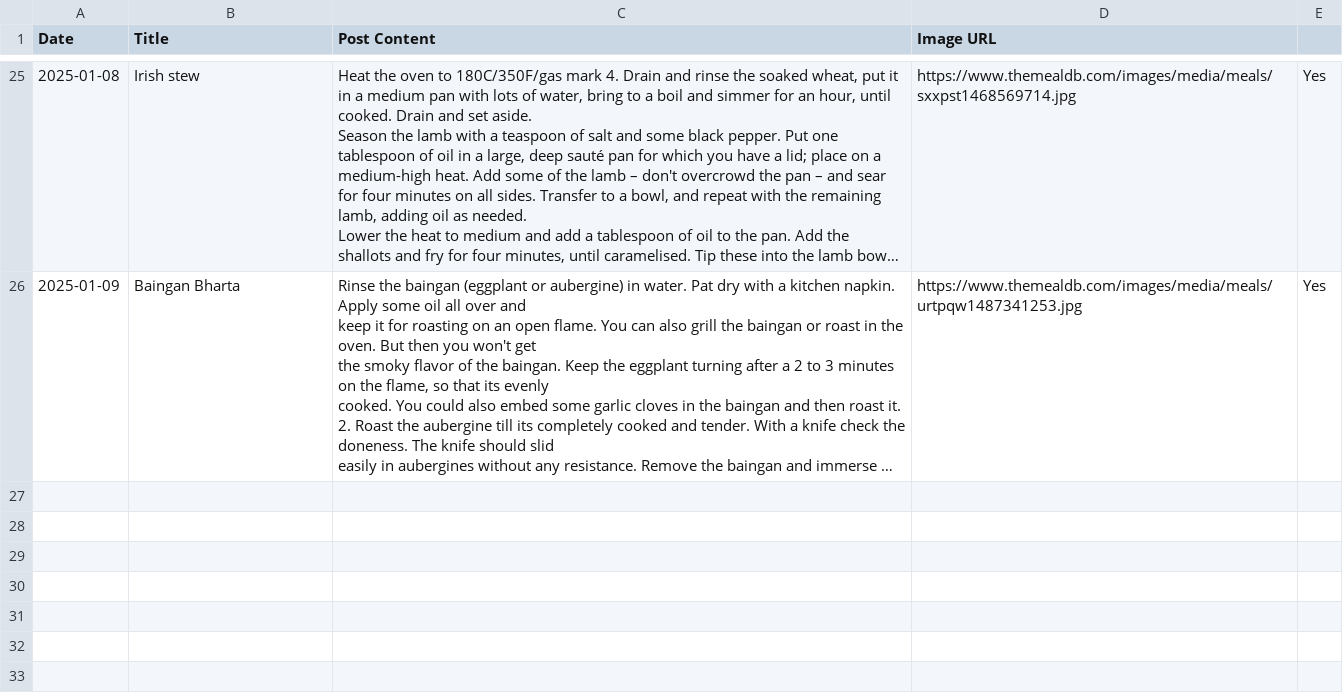
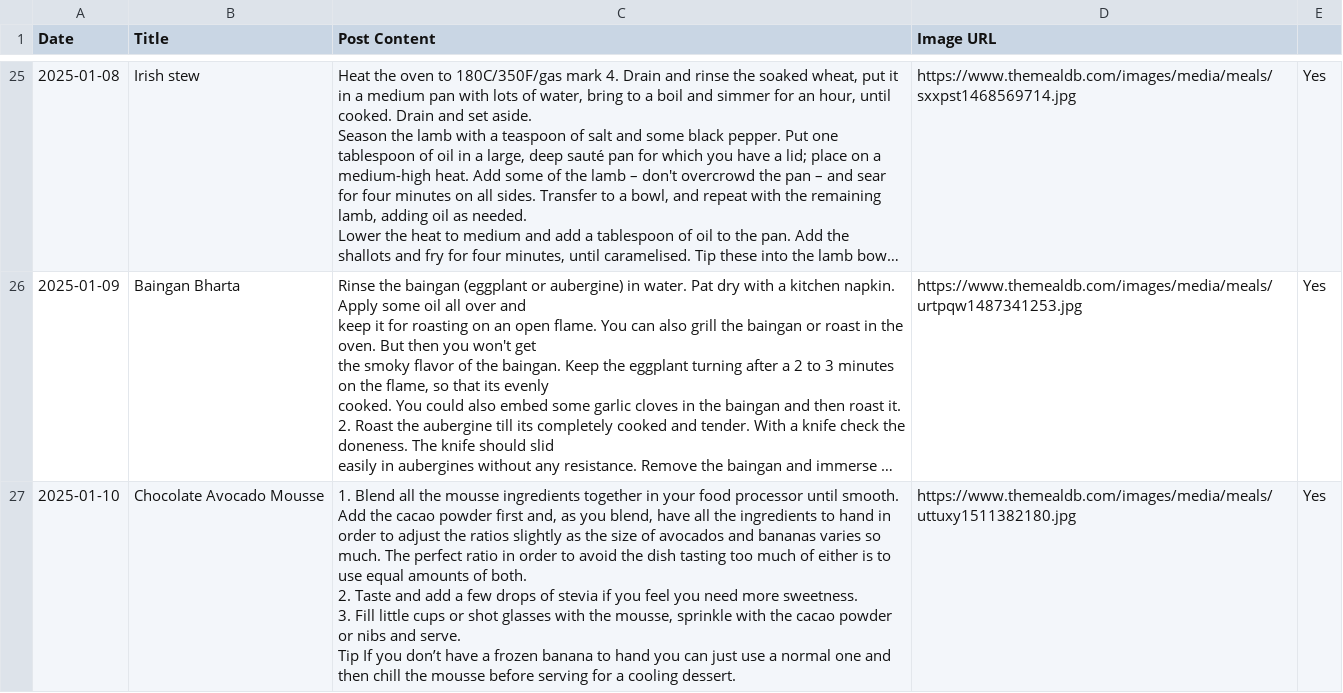
Before and after one commit to ImmutableType/X_IT_BTCETH_BOT, a CSV file: recipes.csv, drawn as a sheet; only a part is shown, gaps mark what is left out; long unchanged cells end in …; ↵ is a line break in a cell; the diff names each change by its address in the sheet, - before the commit and + after, or states it on an @@ line.

```diff
--- a/recipes.csv
+++ b/recipes.csv
+row 27: 2025-01-10 | Chocolate Avocado Mousse | 1. Blend all the mousse ingredients together in your food processor until smooth. Add the cacao powder first and, as you blend, have all the ingredients to hand in order to adjust the ratios slightly as the size of avocados and bananas varies so much. The perfect ratio in order to avoid the dish tasting too much of either is to use equal amounts of both. ↵ 2. Taste and add a few drops of stevia if you feel you need more sweetness. ↵ 3. Fill little cups or shot glasses with the mousse, sprinkle with the cacao powder or nibs and serve. ↵ Tip If you don’t have a frozen banana to hand you can just use a normal one and then chill the mousse before serving for a cooling dessert. | https://www.themealdb.com/images/media/meals/uttuxy1511382180.jpg | Yes
```
